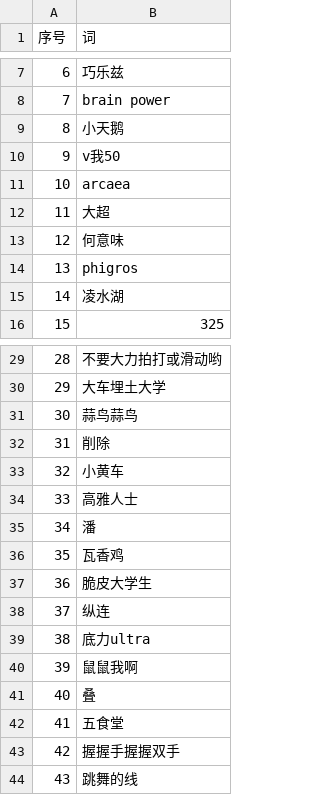
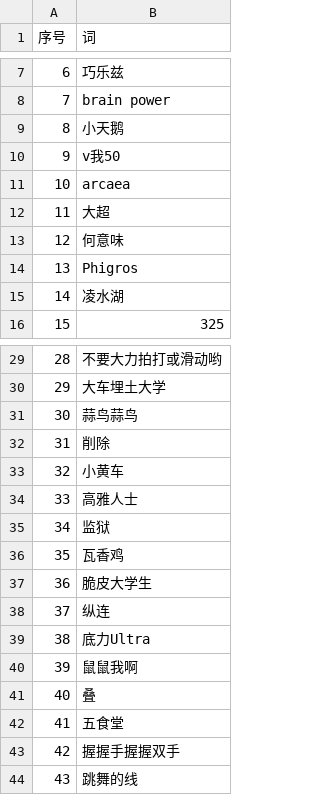
Before and after one commit to SsQqHuNtMaN/draw_and_guess, a CSV file: draw&guess/你画我猜词库.csv, drawn as a sheet; only a part is shown, gaps mark what is left out.

Commit message:
Update 你画我猜词库.csv

```diff
--- a/draw&guess/你画我猜词库.csv
+++ b/draw&guess/你画我猜词库.csv
@@ -13,3 +13,3 @@
 12,何意味
-13,phigros
+13,Phigros
 14,凌水湖
@@ -34,3 +34,3 @@
 33,高雅人士
-34,潘
+34,监狱
 35,瓦香鸡
@@ -38,3 +38,3 @@
 37,纵连
-38,底力ultra
+38,底力Ultra
 39,鼠鼠我啊
```
